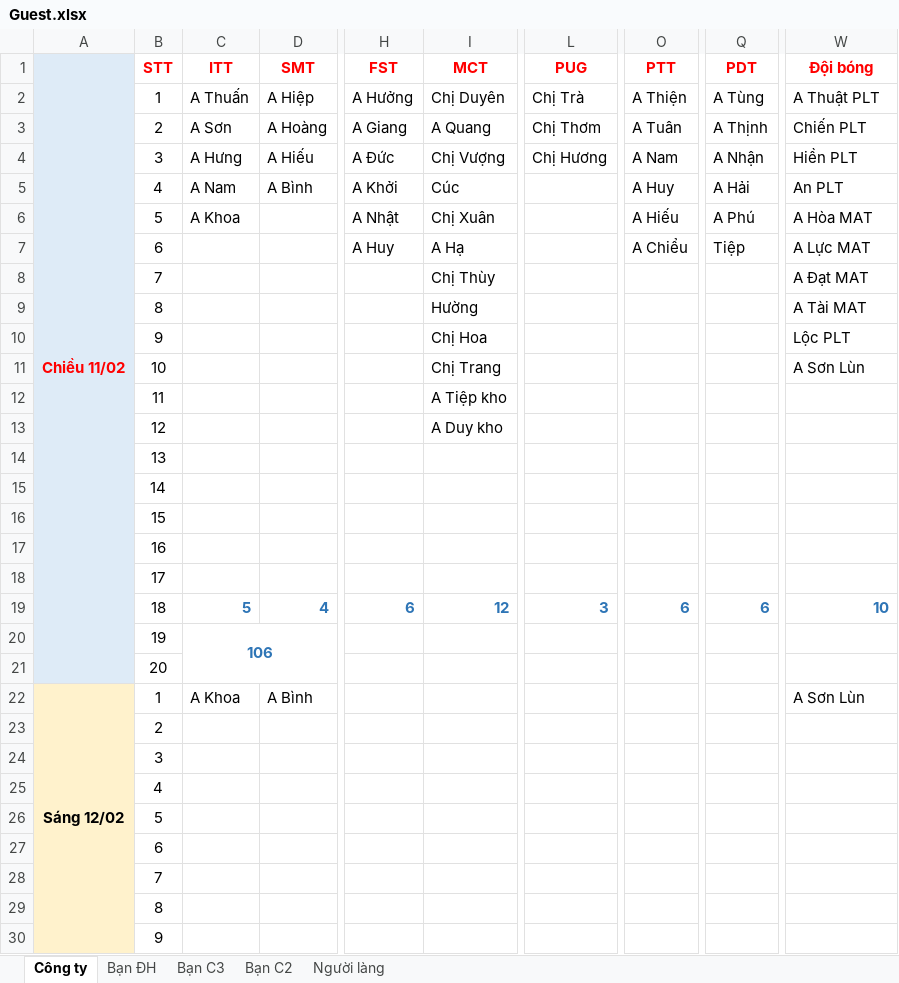
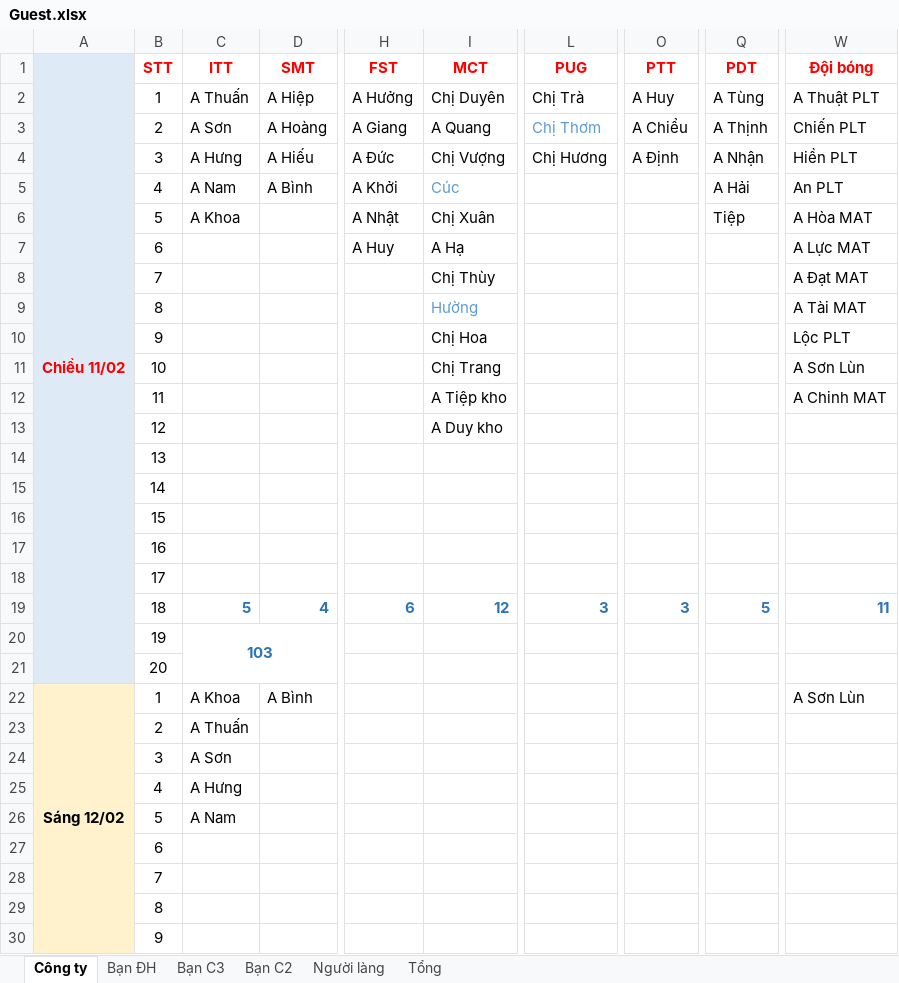
Before and after one commit to thanhphuc2901/laravue, an Excel workbook: app/Guest.xlsx, sheet Công ty, drawn as a sheet; only a part is shown, gaps mark what is left out; values as stored, in another font and other column widths than the file's, no borders; the diff names each change by its address in the sheet, - before the commit and + after, or states it on an @@ line.

```diff
--- a/app/Guest.xlsx (sheet Công ty)
+++ b/app/Guest.xlsx (sheet Công ty)
+sheet tab: Tổng
-O2 (PTT): A Thiện
+O2 (PTT): A Huy
-L3 text colour: black
+L3 text colour: #5B9BD5
-O3 (PTT): A Tuân
+O3 (PTT): A Chiểu
-O4 (PTT): A Nam
+O4 (PTT): A Định
-I5 text colour: black
+I5 text colour: #5B9BD5
-O5 (PTT): A Huy
+O5 (PTT): (empty)
-O6 (PTT): A Hiếu
+O6 (PTT): (empty)
-Q6 (PDT): A Phú
+Q6 (PDT): Tiệp
-O7 (PTT): A Chiểu
+O7 (PTT): (empty)
-Q7 (PDT): Tiệp
+Q7 (PDT): (empty)
-I9 text colour: black
+I9 text colour: #5B9BD5
-W12 (Đội bóng): (empty)
+W12 (Đội bóng): A Chinh MAT
-O19 (PTT): 6
+O19 (PTT): 3
-Q19 (PDT): 6
+Q19 (PDT): 5
-W19 (Đội bóng): 10
+W19 (Đội bóng): 11
-C20 (ITT): 106
+C20 (ITT): 103
-C23 (ITT): (empty)
+C23 (ITT): A Thuấn
-C24 (ITT): (empty)
+C24 (ITT): A Sơn
-C25 (ITT): (empty)
+C25 (ITT): A Hưng
-C26 (ITT): (empty)
+C26 (ITT): A Nam
```
Also changed, not shown: sheet Bạn ĐH, sheet Bạn C2, sheet Người làng, sheet Bạn C3.
